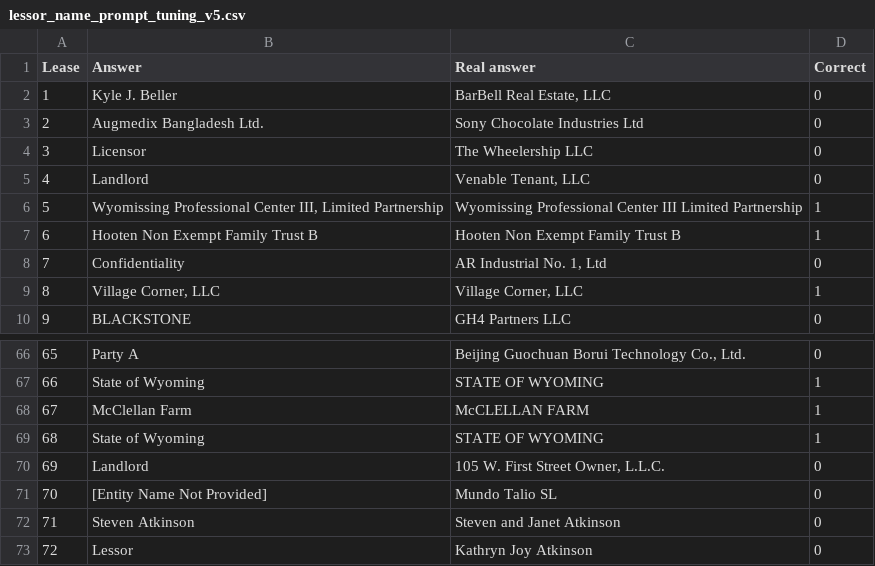
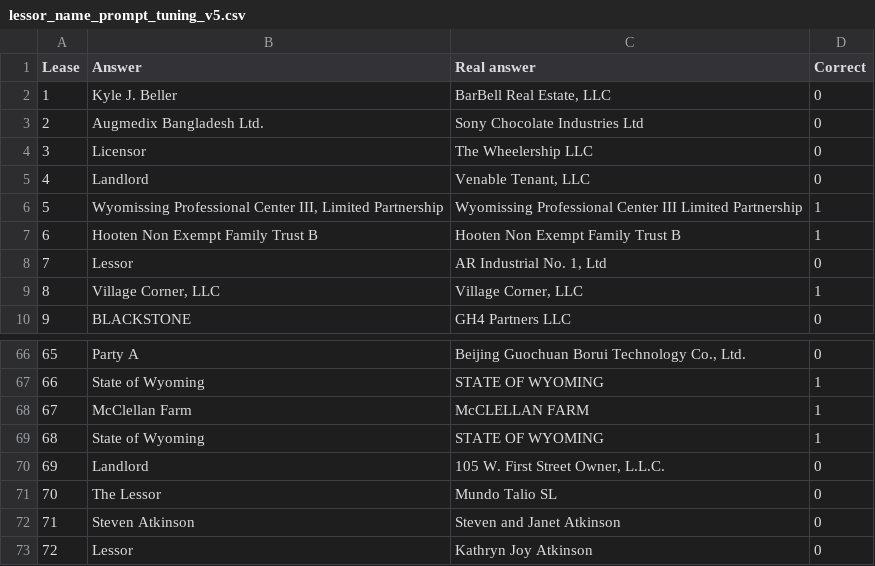
Before and after one commit to DavidArmendariz/eafit-tesis, a CSV file: notebooks/prompt_tuning/lessor_name/results/lessor_name_prompt_tuning_v5.csv, drawn as a sheet; only a part is shown, gaps mark what is left out; the diff covers the shown part only.

```diff
--- a/notebooks/prompt_tuning/lessor_name/results/lessor_name_prompt_tuning_v5.csv
+++ b/notebooks/prompt_tuning/lessor_name/results/lessor_name_prompt_tuning_v5.csv
@@ -7,3 +7,3 @@ Lease,Answer,Real answer,Correct
 6,Hooten Non Exempt Family Trust B,Hooten Non Exempt Family Trust B,1
-7,Confidentiality,"AR Industrial No. 1, Ltd",0
+7,Lessor,"AR Industrial No. 1, Ltd",0
 8,"Village Corner, LLC","Village Corner, LLC",1
@@ -70,3 +70,3 @@ Lease,Answer,Real answer,Correct
 69,Landlord,"105 W. First Street Owner, L.L.C.",0
-70,[Entity Name Not Provided],Mundo Talio SL,0
+70,The Lessor,Mundo Talio SL,0
 71,Steven Atkinson,Steven and Janet Atkinson,0
```
Also changed, not shown: 9 edited cells elsewhere in this file, 9 other files.
